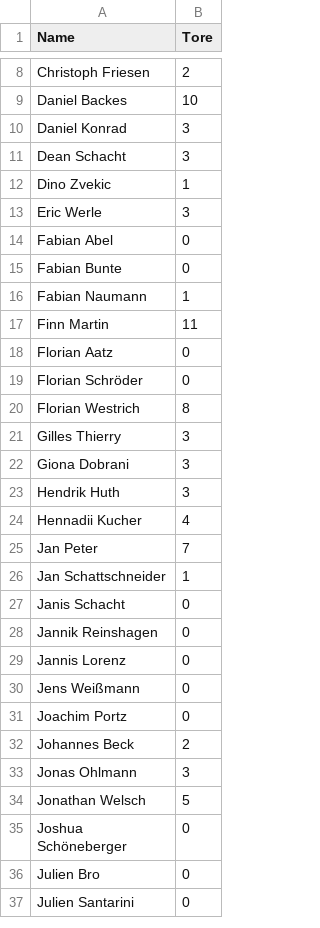
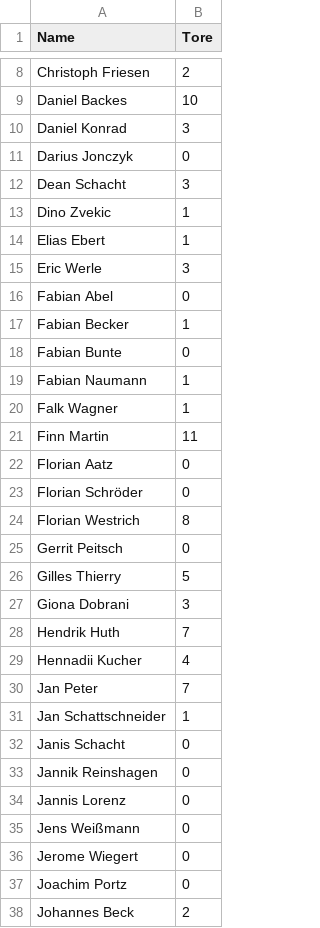
Before and after one commit to schmic05/hvsaar_stats, a CSV file: stats/csv/M-SLL-St-A.csv, drawn as a sheet; only a part is shown, gaps mark what is left out; the shorter side is filled out with more unchanged rows; the diff covers the shown part only.

```diff
--- a/stats/csv/M-SLL-St-A.csv
+++ b/stats/csv/M-SLL-St-A.csv
@@ -10,8 +10,12 @@
 "Daniel Konrad",3
+"Darius Jonczyk",0
 "Dean Schacht",3
 "Dino Zvekic",1
+"Elias Ebert",1
 "Eric Werle",3
 "Fabian Abel",0
+"Fabian Becker",1
 "Fabian Bunte",0
 "Fabian Naumann",1
+"Falk Wagner",1
 "Finn Martin",11
@@ -20,5 +24,6 @@
 "Florian Westrich",8
-"Gilles Thierry",3
+"Gerrit Peitsch",0
+"Gilles Thierry",5
 "Giona Dobrani",3
-"Hendrik Huth",3
+"Hendrik Huth",7
 "Hennadii Kucher",4
@@ -30,2 +35,3 @@
 "Jens Weißmann",0
+"Jerome Wiegert",0
 "Joachim Portz",0
```
Also changed, not shown: 12 added rows and 6 edited cells elsewhere in this file, stats/csv/M-OLRPS-1.csv, 57 other files.
